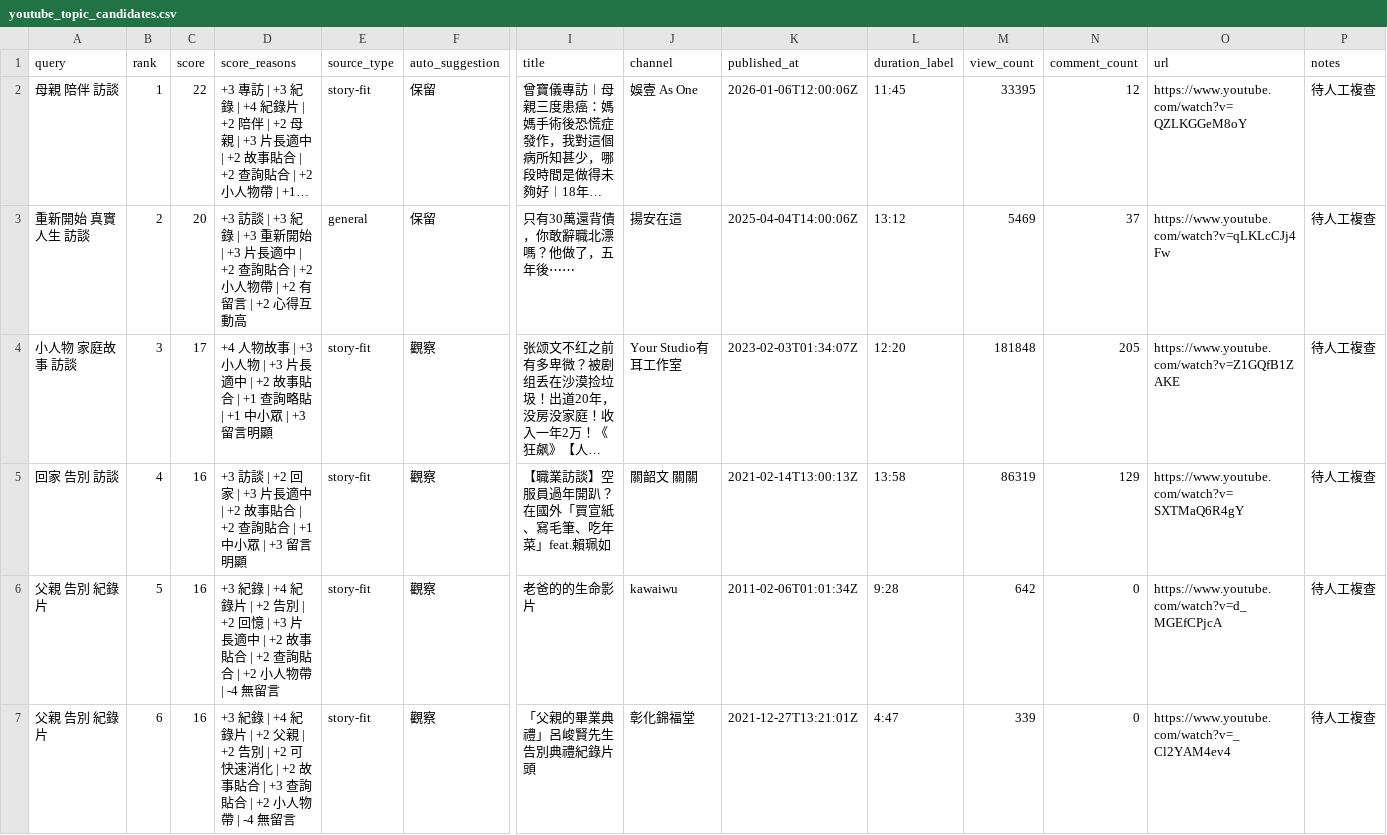
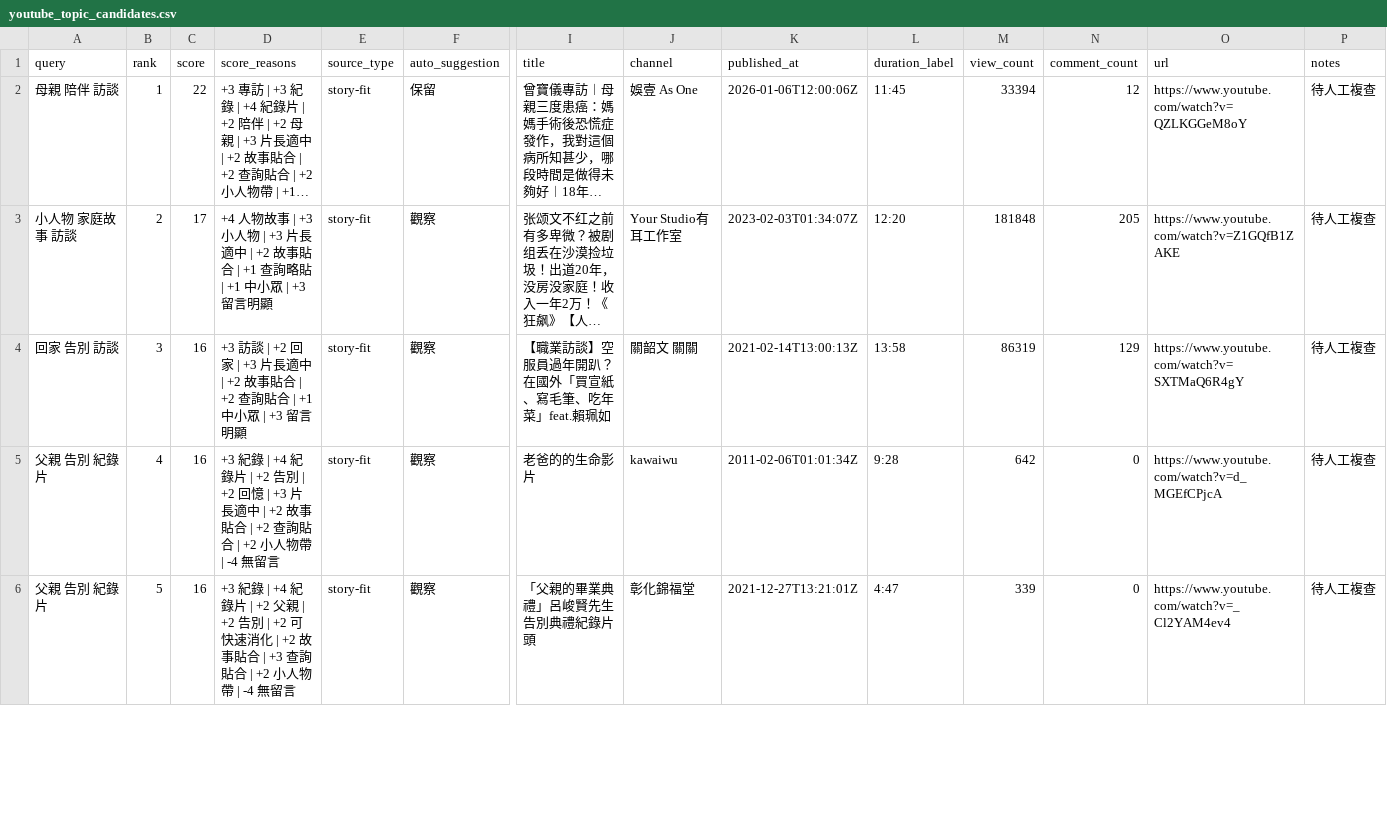
Before and after one commit to HemanJJ/-coffee-stories, a CSV file: youtube_topic_candidates.csv, drawn as a sheet; only a part is shown, gaps mark what is left out; long unchanged cells end in …; removed rows and columns are numbered as before the commit, all else as after; rows hold the shown columns only; the diff covers the shown part only; the diff names each change by its address in the sheet, - before the commit and + after, or states it on an @@ line.

```diff
--- a/youtube_topic_candidates.csv
+++ b/youtube_topic_candidates.csv
-M2 (view_count): 33395
+M2 (view_count): 33394
-row 3: 重新開始 真實人生 訪談 | 2 | 20 | +3 訪談 | +3 紀錄 | +3 重新開始 | +3 片長適中 | +2 查詢貼合 | +2 小人物帶 | +2 有留言 | +2 心得互動高 | general | 保留 | 只有30萬還背債，你敢辭職北漂嗎？他做了，五年後⋯⋯ | 揚安在這 | 2025-04-04T14:00:06Z | 13:12 | 5469 | 37 | https://www.youtube.com/watch?v=qLKLcCJj4Fw | 待人工複查
-B3 (rank): 3
+B3 (rank): 2
-B4 (rank): 4
+B4 (rank): 3
-B5 (rank): 5
+B5 (rank): 4
-B6 (rank): 6
+B6 (rank): 5
```
Also changed, not shown: 2 added rows, 3 removed rows and 20 edited cells elsewhere in this file, youtube_topic_shortlist.csv, 6 other files.
